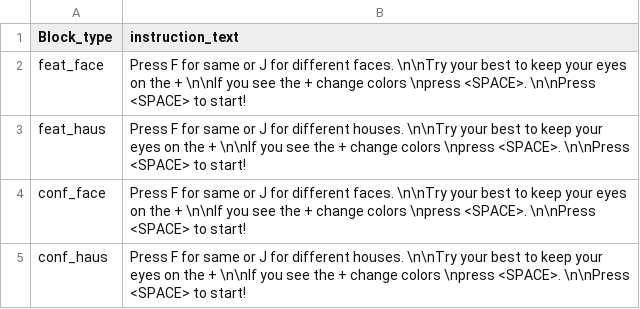
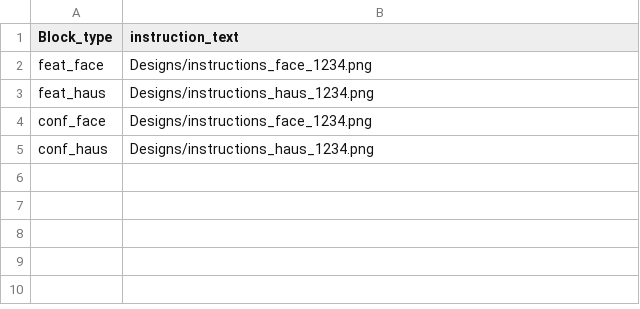
Before and after one commit to sophiarobert/configural_featural_processing, a CSV file: Designs/design2.csv, drawn as a sheet.

Commit message:
changed instruction text to img

```diff
--- a/Designs/design2.csv
+++ b/Designs/design2.csv
@@ -1,5 +1,5 @@
 Block_type,instruction_text
-feat_face,Press F for same or J for different faces. \n\nTry your best to keep your eyes on the + \n\nIf you see the + change colors \npress <SPACE>. \n\nPress <SPACE> to start!
-feat_haus,Press F for same or J for different houses. \n\nTry your best to keep your eyes on the + \n\nIf you see the + change colors \npress <SPACE>. \n\nPress <SPACE> to start!
-conf_face,Press F for same or J for different faces. \n\nTry your best to keep your eyes on the + \n\nIf you see the + change colors \npress <SPACE>. \n\nPress <SPACE> to start!
-conf_haus,Press F for same or J for different houses. \n\nTry your best to keep your eyes on the + \n\nIf you see the + change colors \npress <SPACE>. \n\nPress <SPACE> to start!
+feat_face,Designs/instructions_face_1234.png
+feat_haus,Designs/instructions_haus_1234.png
+conf_face,Designs/instructions_face_1234.png
+conf_haus,Designs/instructions_haus_1234.png
```
Also changed, not shown: Designs/design3.csv, Designs/design4.csv, 11 other files.
